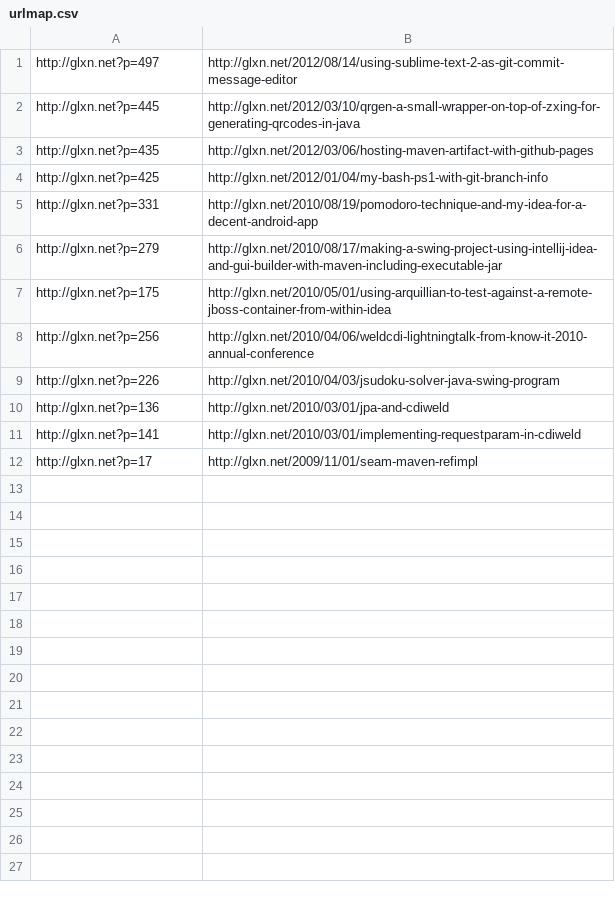
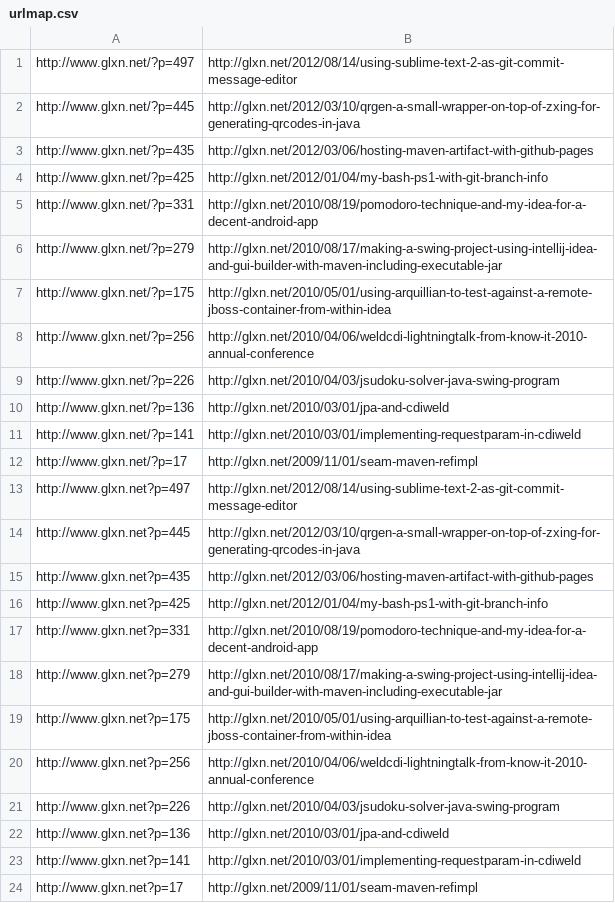
Before and after one commit to kenglxn/kenglxn.github.com, a CSV file: urlmap.csv, drawn as a sheet.

```diff
--- a/urlmap.csv
+++ b/urlmap.csv
@@ -1,12 +1,24 @@
-http://glxn.net?p=497, http://glxn.net/2012/08/14/using-sublime-text-2-as-git-commit-message-editor
-http://glxn.net?p=445, http://glxn.net/2012/03/10/qrgen-a-small-wrapper-on-top-of-zxing-for-generating-qrcodes-in-java
-http://glxn.net?p=435, http://glxn.net/2012/03/06/hosting-maven-artifact-with-github-pages
-http://glxn.net?p=425, http://glxn.net/2012/01/04/my-bash-ps1-with-git-branch-info
-http://glxn.net?p=331, http://glxn.net/2010/08/19/pomodoro-technique-and-my-idea-for-a-decent-android-app
-http://glxn.net?p=279, http://glxn.net/2010/08/17/making-a-swing-project-using-intellij-idea-and-gui-builder-with-maven-including-executable-jar
-http://glxn.net?p=175, http://glxn.net/2010/05/01/using-arquillian-to-test-against-a-remote-jboss-container-from-within-idea
-http://glxn.net?p=256, http://glxn.net/2010/04/06/weldcdi-lightningtalk-from-know-it-2010-annual-conference
-http://glxn.net?p=226, http://glxn.net/2010/04/03/jsudoku-solver-java-swing-program
-http://glxn.net?p=136, http://glxn.net/2010/03/01/jpa-and-cdiweld
-http://glxn.net?p=141, http://glxn.net/2010/03/01/implementing-requestparam-in-cdiweld
-http://glxn.net?p=17,  http://glxn.net/2009/11/01/seam-maven-refimpl
+http://www.glxn.net/?p=497,http://glxn.net/2012/08/14/using-sublime-text-2-as-git-commit-message-editor
+http://www.glxn.net/?p=445,http://glxn.net/2012/03/10/qrgen-a-small-wrapper-on-top-of-zxing-for-generating-qrcodes-in-java
+http://www.glxn.net/?p=435,http://glxn.net/2012/03/06/hosting-maven-artifact-with-github-pages
+http://www.glxn.net/?p=425,http://glxn.net/2012/01/04/my-bash-ps1-with-git-branch-info
+http://www.glxn.net/?p=331,http://glxn.net/2010/08/19/pomodoro-technique-and-my-idea-for-a-decent-android-app
+http://www.glxn.net/?p=279,http://glxn.net/2010/08/17/making-a-swing-project-using-intellij-idea-and-gui-builder-with-maven-including-executable-jar
+http://www.glxn.net/?p=175,http://glxn.net/2010/05/01/using-arquillian-to-test-against-a-remote-jboss-container-from-within-idea
+http://www.glxn.net/?p=256,http://glxn.net/2010/04/06/weldcdi-lightningtalk-from-know-it-2010-annual-conference
+http://www.glxn.net/?p=226,http://glxn.net/2010/04/03/jsudoku-solver-java-swing-program
+http://www.glxn.net/?p=136,http://glxn.net/2010/03/01/jpa-and-cdiweld
+http://www.glxn.net/?p=141,http://glxn.net/2010/03/01/implementing-requestparam-in-cdiweld
+http://www.glxn.net/?p=17,http://glxn.net/2009/11/01/seam-maven-refimpl
+http://www.glxn.net?p=497,http://glxn.net/2012/08/14/using-sublime-text-2-as-git-commit-message-editor
+http://www.glxn.net?p=445,http://glxn.net/2012/03/10/qrgen-a-small-wrapper-on-top-of-zxing-for-generating-qrcodes-in-java
+http://www.glxn.net?p=435,http://glxn.net/2012/03/06/hosting-maven-artifact-with-github-pages
+http://www.glxn.net?p=425,http://glxn.net/2012/01/04/my-bash-ps1-with-git-branch-info
+http://www.glxn.net?p=331,http://glxn.net/2010/08/19/pomodoro-technique-and-my-idea-for-a-decent-android-app
+http://www.glxn.net?p=279,http://glxn.net/2010/08/17/making-a-swing-project-using-intellij-idea-and-gui-builder-with-maven-including-executable-jar
+http://www.glxn.net?p=175,http://glxn.net/2010/05/01/using-arquillian-to-test-against-a-remote-jboss-container-from-within-idea
+http://www.glxn.net?p=256,http://glxn.net/2010/04/06/weldcdi-lightningtalk-from-know-it-2010-annual-conference
+http://www.glxn.net?p=226,http://glxn.net/2010/04/03/jsudoku-solver-java-swing-program
+http://www.glxn.net?p=136,http://glxn.net/2010/03/01/jpa-and-cdiweld
+http://www.glxn.net?p=141,http://glxn.net/2010/03/01/implementing-requestparam-in-cdiweld
+http://www.glxn.net?p=17,http://glxn.net/2009/11/01/seam-maven-refimpl
```
Also changed, not shown: 2 other files.
